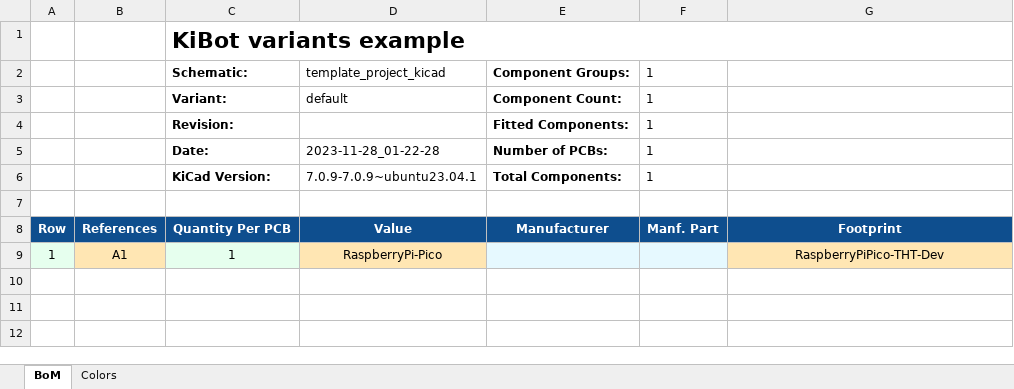
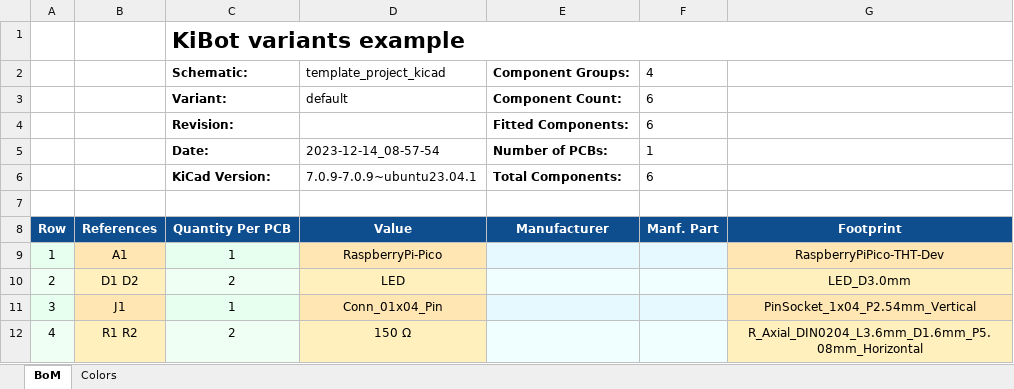
Before and after one commit to race-against-ai/session_controller_hardware, an Excel workbook: export/bom/bom.xlsx, sheet BoM, drawn as a sheet; values as stored, in another font and other column widths than the file's, no borders; charts and pictures not drawn; the diff names each change by its address in the sheet, - before the commit and + after, or states it on an @@ line.

```diff
--- a/export/bom/bom.xlsx (sheet BoM)
+++ b/export/bom/bom.xlsx (sheet BoM)
-F2: 1
+F2: 4
-F3:F4: 1
+F3:F4: 6
-D5: 2023-11-28_01-22-28
+D5: 2023-12-14_08-57-54
-F6: 1
+F6: 6
+row 10: 2 | D1 D2 | 2 | LED |  |  | LED_D3.0mm
+row 11: 3 | J1 | 1 | Conn_01x04_Pin |  |  | PinSocket_1x04_P2.54mm_Vertical
+row 12: 4 | R1 R2 | 2 | 150 Ω |  |  | R_Axial_DIN0204_L3.6mm_D1.6mm_P5.08mm_Horizontal
```
Also changed, not shown: 39 other files.
